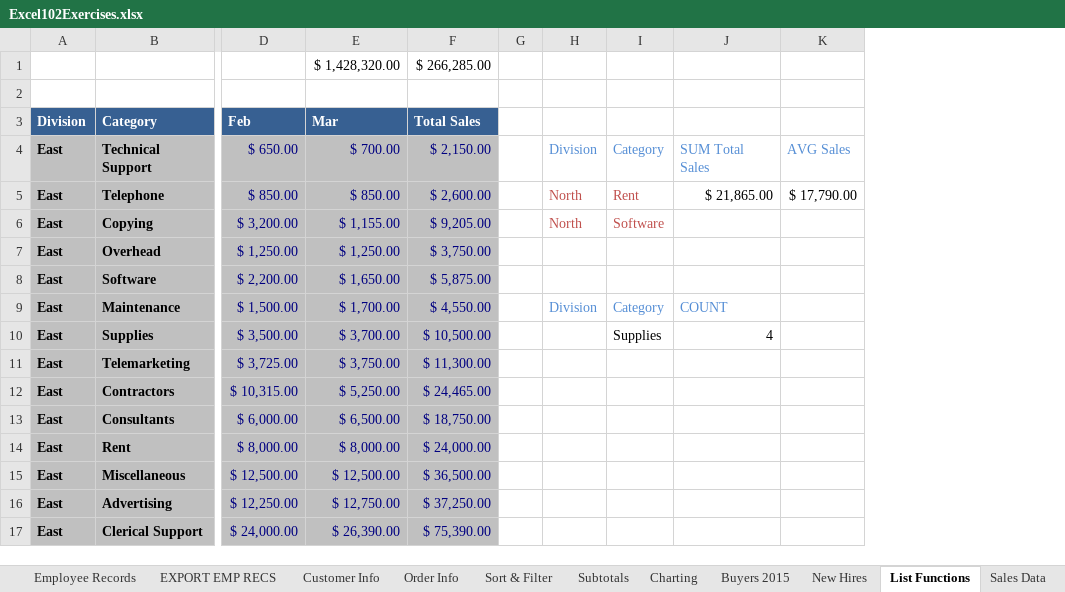
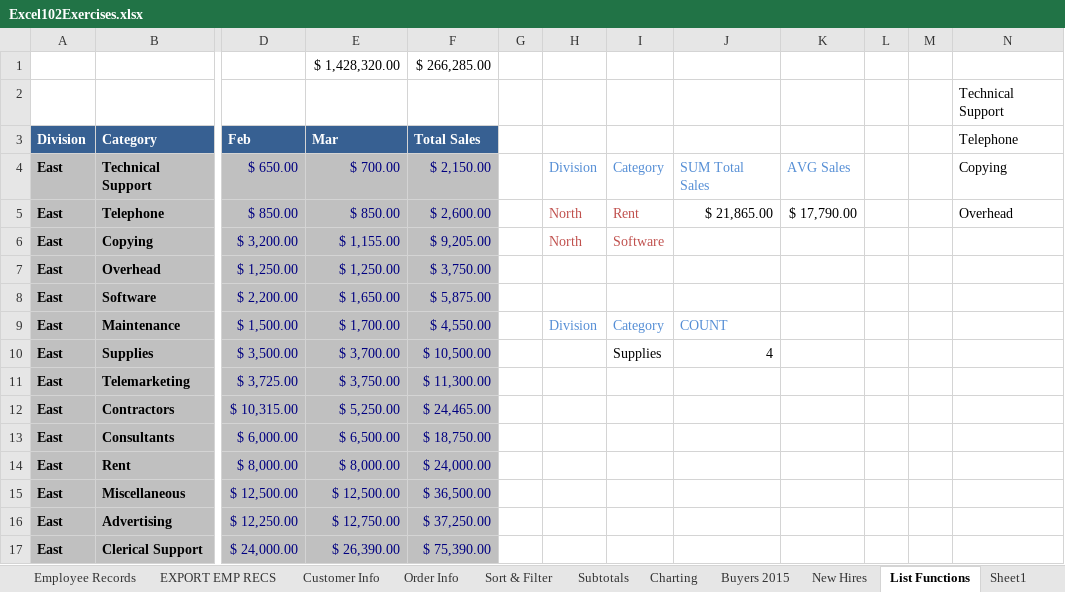
Before and after one commit to Han1s/Udemy--Microsoft-excel-from-beginner-to-advanced, an Excel workbook: Excel102Exercises.xlsx, sheet List Functions, drawn as a sheet; only a part is shown, gaps mark what is left out; values as stored, in another font and other column widths than the file's, no borders; the diff names each change by its address in the sheet, - before the commit and + after, or states it on an @@ line.

```diff
--- a/Excel102Exercises.xlsx (sheet List Functions)
+++ b/Excel102Exercises.xlsx (sheet List Functions)
+sheet tab: Sheet1
+column L, empty
+column M, empty
+column N (Telephone), row 2: Technical Support; rows 4-5: Copying | Overhead
```
Also changed, not shown: charts or pictures, 2 other files.
